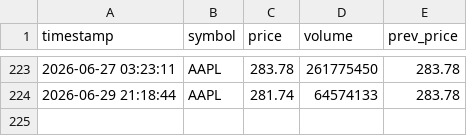
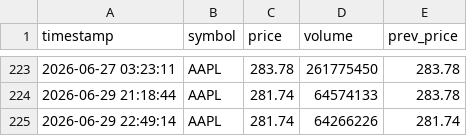
Before and after one commit to Omshekhar/market_tracker, a CSV file: market_history.csv, drawn as a sheet; only a part is shown, gaps mark what is left out.

Commit message:
Auto-update market data

```diff
--- a/market_history.csv
+++ b/market_history.csv
@@ -224 +224,2 @@ timestamp,symbol,price,volume,prev_price
 2026-06-29 21:18:44,AAPL,281.74,64574133,283.78
+2026-06-29 22:49:14,AAPL,281.74,64266226,281.74
```
